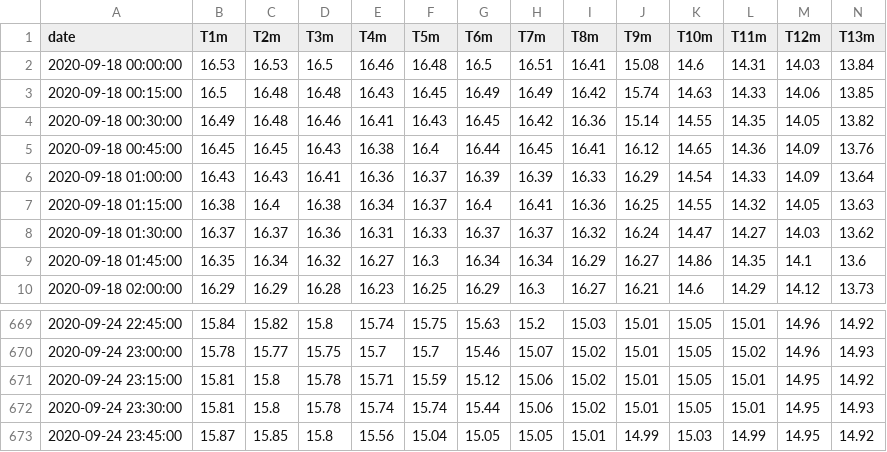
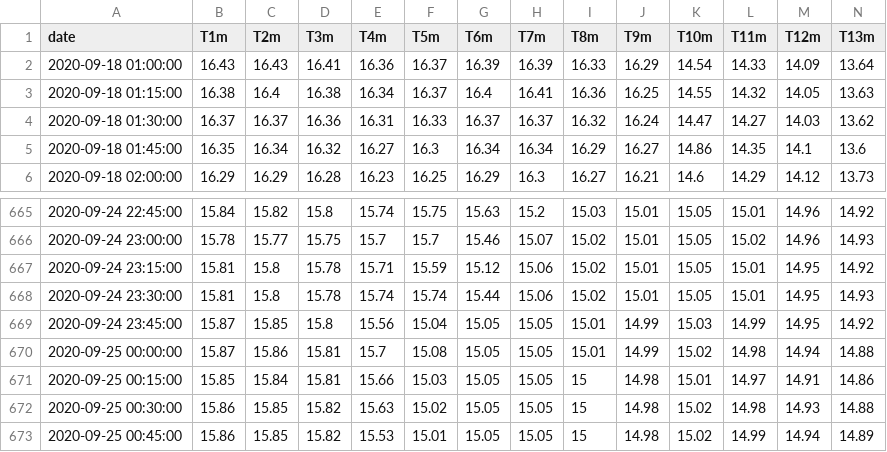
Before and after one commit to plattsBuoy/plattsBuoy.github.io, a CSV file: last7.sml.csv, drawn as a sheet; only a part is shown, gaps mark what is left out; removed rows and columns are numbered as before the commit, all else as after; rows hold the shown columns only; the diff names each change by its address in the sheet, - before the commit and + after, or states it on an @@ line.

```diff
--- a/last7.sml.csv
+++ b/last7.sml.csv
-row 2: 2020-09-18 00:00:00 | 16.53 | 16.53 | 16.5 | 16.46 | 16.48 | 16.5 | 16.51 | 16.41 | 15.08 | 14.6 | 14.31 | 14.03 | 13.84
-row 3: 2020-09-18 00:15:00 | 16.5 | 16.48 | 16.48 | 16.43 | 16.45 | 16.49 | 16.49 | 16.42 | 15.74 | 14.63 | 14.33 | 14.06 | 13.85
-row 4: 2020-09-18 00:30:00 | 16.49 | 16.48 | 16.46 | 16.41 | 16.43 | 16.45 | 16.42 | 16.36 | 15.14 | 14.55 | 14.35 | 14.05 | 13.82
-row 5: 2020-09-18 00:45:00 | 16.45 | 16.45 | 16.43 | 16.38 | 16.4 | 16.44 | 16.45 | 16.41 | 16.12 | 14.65 | 14.36 | 14.09 | 13.76
+row 670: 2020-09-25 00:00:00 | 15.87 | 15.86 | 15.81 | 15.7 | 15.08 | 15.05 | 15.05 | 15.01 | 14.99 | 15.02 | 14.98 | 14.94 | 14.88
+row 671: 2020-09-25 00:15:00 | 15.85 | 15.84 | 15.81 | 15.66 | 15.03 | 15.05 | 15.05 | 15 | 14.98 | 15.01 | 14.97 | 14.91 | 14.86
+row 672: 2020-09-25 00:30:00 | 15.86 | 15.85 | 15.82 | 15.63 | 15.02 | 15.05 | 15.05 | 15 | 14.98 | 15.02 | 14.98 | 14.93 | 14.88
+row 673: 2020-09-25 00:45:00 | 15.86 | 15.85 | 15.82 | 15.53 | 15.01 | 15.05 | 15.05 | 15 | 14.98 | 15.02 | 14.99 | 14.94 | 14.89
```
Also changed, not shown: last7.valcour.csv, 34 other files.
